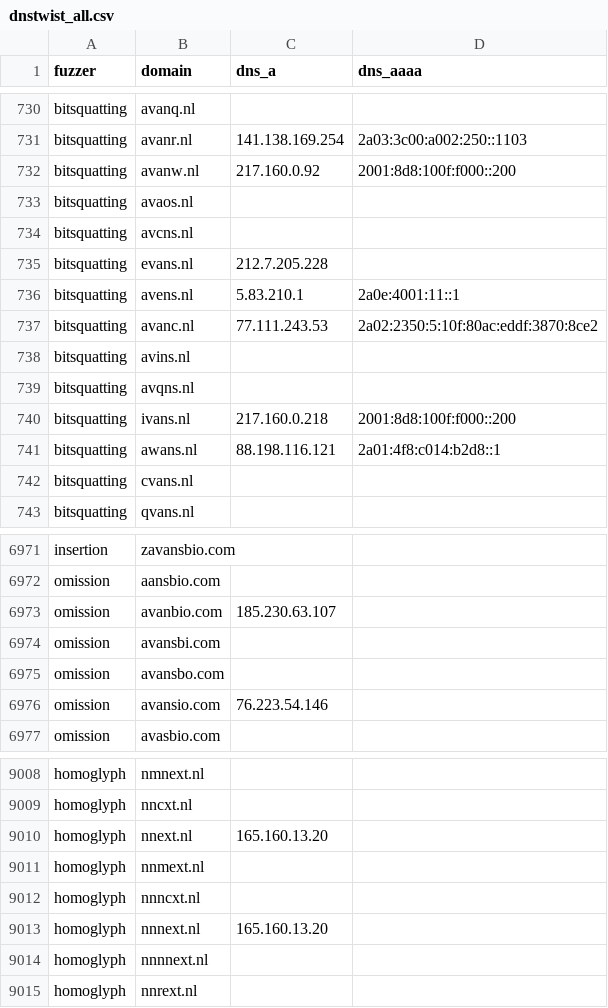
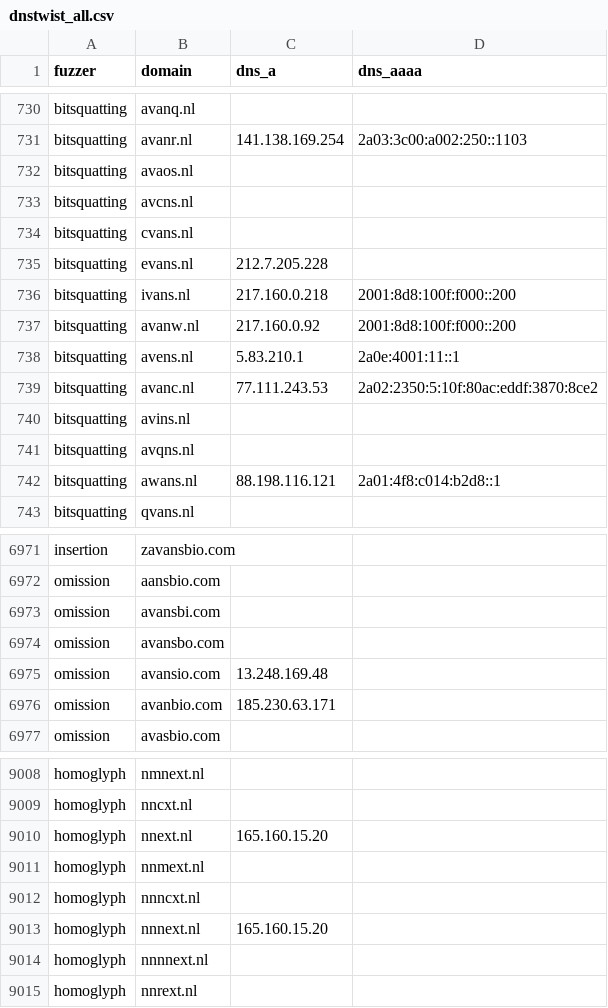
Before and after one commit to kqlen/Lists, a CSV file: DNSTWIST/data/dnstwist_all.csv, drawn as a sheet; only a part is shown, gaps mark what is left out; the diff covers the shown part only.

```diff
--- a/DNSTWIST/data/dnstwist_all.csv
+++ b/DNSTWIST/data/dnstwist_all.csv
@@ -731,6 +731,8 @@ bitsquatting,avanq.nl,,
 bitsquatting,avanr.nl,141.138.169.254,2a03:3c00:a002:250::1103
-bitsquatting,avanw.nl,217.160.0.92,2001:8d8:100f:f000::200
 bitsquatting,avaos.nl,,
 bitsquatting,avcns.nl,,
+bitsquatting,cvans.nl,,
 bitsquatting,evans.nl,212.7.205.228,
+bitsquatting,ivans.nl,217.160.0.218,2001:8d8:100f:f000::200
+bitsquatting,avanw.nl,217.160.0.92,2001:8d8:100f:f000::200
 bitsquatting,avens.nl,5.83.210.1,2a0e:4001:11::1
@@ -739,5 +741,3 @@ bitsquatting,avins.nl,,
 bitsquatting,avqns.nl,,
-bitsquatting,ivans.nl,217.160.0.218,2001:8d8:100f:f000::200
 bitsquatting,awans.nl,88.198.116.121,2a01:4f8:c014:b2d8::1
-bitsquatting,cvans.nl,,
 bitsquatting,qvans.nl,,
@@ -6972,6 +6972,6 @@ insertion,zavansbio.com,,
 omission,aansbio.com,,
-omission,avanbio.com,185.230.63.107,
 omission,avansbi.com,,
 omission,avansbo.com,,
-omission,avansio.com,76.223.54.146,
+omission,avansio.com,13.248.169.48,
+omission,avanbio.com,185.230.63.171,
 omission,avasbio.com,,
@@ -9009,6 +9009,6 @@ homoglyph,nmnext.nl,,
 homoglyph,nncxt.nl,,
-homoglyph,nnext.nl,165.160.13.20,
+homoglyph,nnext.nl,165.160.15.20,
 homoglyph,nnmext.nl,,
 homoglyph,nnncxt.nl,,
-homoglyph,nnnext.nl,165.160.13.20,
+homoglyph,nnnext.nl,165.160.15.20,
 homoglyph,nnnnext.nl,,
```
Also changed, not shown: 3 moved rows and 2 edited cells elsewhere in this file.
